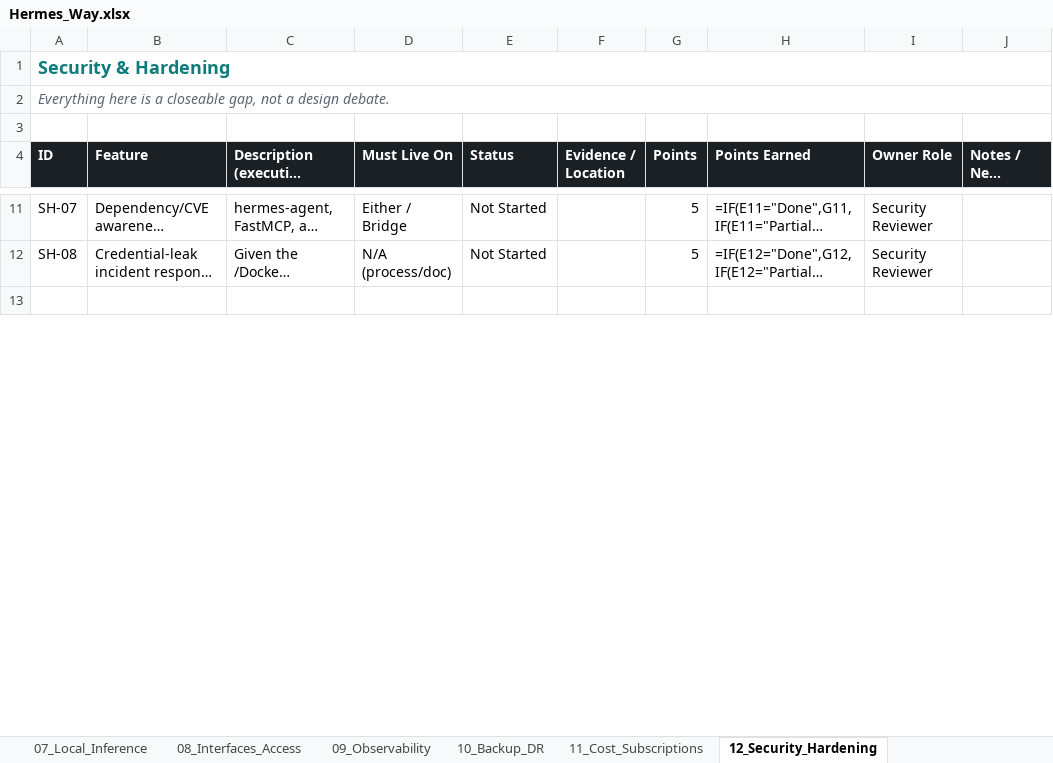
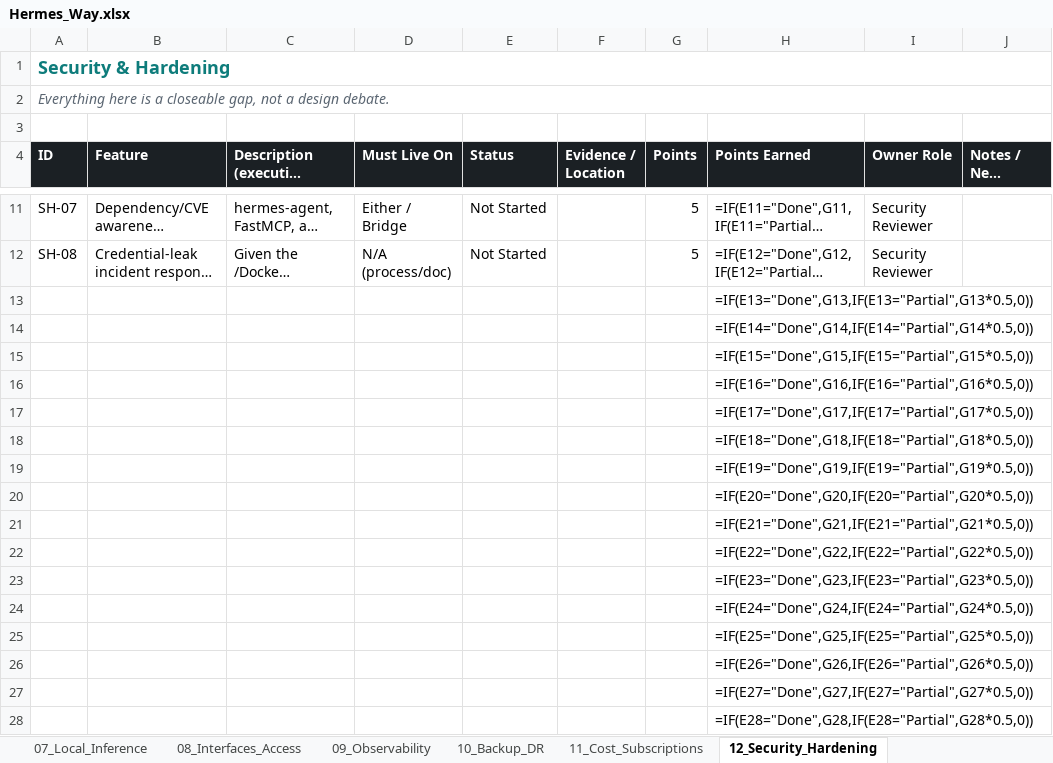
Before and after one commit to markstephenguy-bit/hermes, an Excel workbook: Hermes_Way.xlsx, sheet 12_Security_Hardening, drawn as a sheet; only a part is shown, gaps mark what is left out; the shorter side is filled out with more unchanged rows; long unchanged cells end in …; values as stored, in another font and other column widths than the file's, no borders; formulas without a stored value are shown as written; conditional formats and table styles not drawn; the diff covers the shown part only; the diff names each change by its address in the sheet, - before the commit and + after, or states it on an @@ line.

```diff
--- a/Hermes_Way.xlsx (sheet 12_Security_Hardening)
+++ b/Hermes_Way.xlsx (sheet 12_Security_Hardening)
+row 13:  |  |  |  |  |  |  | =IF(E13="Done",G13,IF(E13="Partial",G13*0.5,0))
+row 14:  |  |  |  |  |  |  | =IF(E14="Done",G14,IF(E14="Partial",G14*0.5,0))
+row 15:  |  |  |  |  |  |  | =IF(E15="Done",G15,IF(E15="Partial",G15*0.5,0))
+row 16:  |  |  |  |  |  |  | =IF(E16="Done",G16,IF(E16="Partial",G16*0.5,0))
+row 17:  |  |  |  |  |  |  | =IF(E17="Done",G17,IF(E17="Partial",G17*0.5,0))
+row 18:  |  |  |  |  |  |  | =IF(E18="Done",G18,IF(E18="Partial",G18*0.5,0))
+row 19:  |  |  |  |  |  |  | =IF(E19="Done",G19,IF(E19="Partial",G19*0.5,0))
+row 20:  |  |  |  |  |  |  | =IF(E20="Done",G20,IF(E20="Partial",G20*0.5,0))
+row 21:  |  |  |  |  |  |  | =IF(E21="Done",G21,IF(E21="Partial",G21*0.5,0))
+row 22:  |  |  |  |  |  |  | =IF(E22="Done",G22,IF(E22="Partial",G22*0.5,0))
+row 23:  |  |  |  |  |  |  | =IF(E23="Done",G23,IF(E23="Partial",G23*0.5,0))
+row 24:  |  |  |  |  |  |  | =IF(E24="Done",G24,IF(E24="Partial",G24*0.5,0))
+row 25:  |  |  |  |  |  |  | =IF(E25="Done",G25,IF(E25="Partial",G25*0.5,0))
+row 26:  |  |  |  |  |  |  | =IF(E26="Done",G26,IF(E26="Partial",G26*0.5,0))
+row 27:  |  |  |  |  |  |  | =IF(E27="Done",G27,IF(E27="Partial",G27*0.5,0))
+row 28:  |  |  |  |  |  |  | =IF(E28="Done",G28,IF(E28="Partial",G28*0.5,0))
```
Also changed, not shown: 15 added rows, 1 removed row and 6 edited cells elsewhere in this sheet, sheet 00_Scorecard, sheet 05_Secrets_Vault, sheet 06_Home_Network_Boundary, sheet 04_Tool_MCP_Layer, sheet 10_Backup_DR, sheet 03_Model_Routing_Resilience, 10 more sheets, other sheet tabs.
